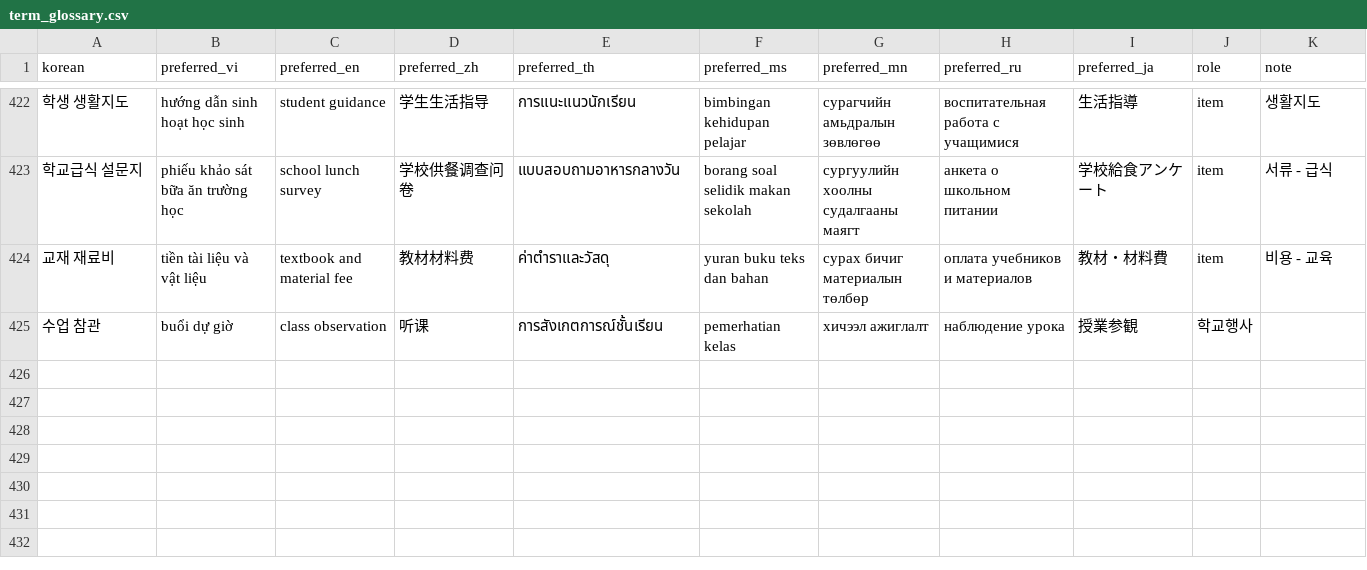
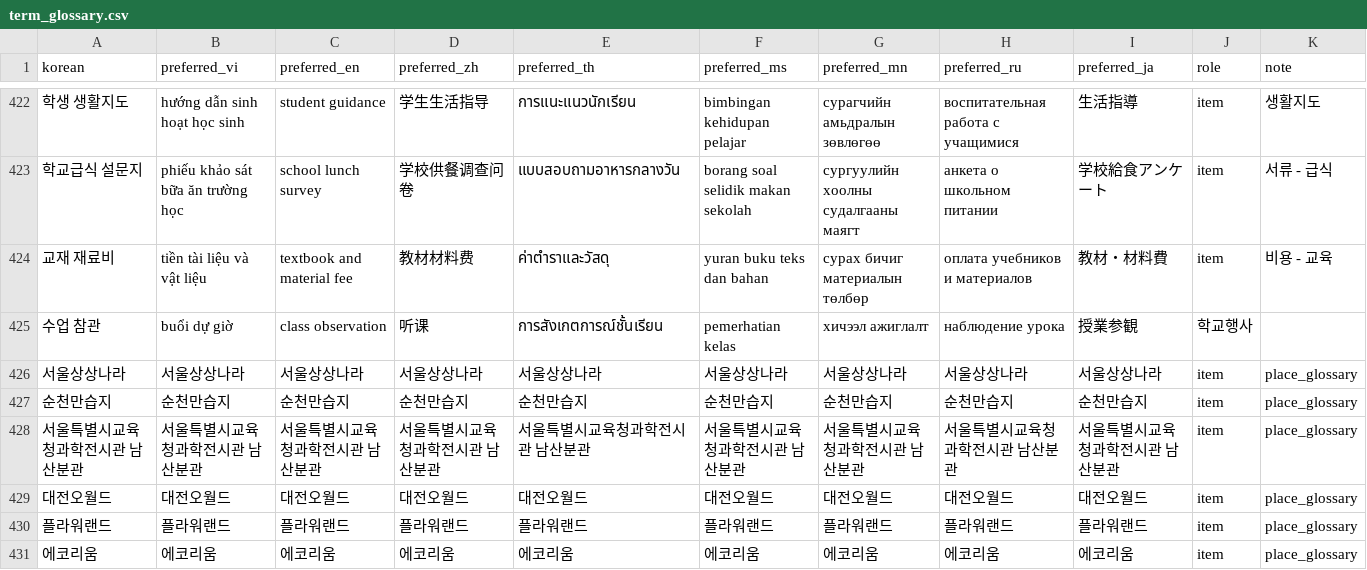
Before and after one commit to Maxmunzy/multicultural-ai, a CSV file: model/translation_tts/term_glossary.csv, drawn as a sheet; only a part is shown, gaps mark what is left out; the diff names each change by its address in the sheet, - before the commit and + after, or states it on an @@ line.

```diff
--- a/model/translation_tts/term_glossary.csv
+++ b/model/translation_tts/term_glossary.csv
+row 426: 서울상상나라 | 서울상상나라 | 서울상상나라 | 서울상상나라 | 서울상상나라 | 서울상상나라 | 서울상상나라 | 서울상상나라 | 서울상상나라 | item | place_glossary
+row 427: 순천만습지 | 순천만습지 | 순천만습지 | 순천만습지 | 순천만습지 | 순천만습지 | 순천만습지 | 순천만습지 | 순천만습지 | item | place_glossary
+row 428: 서울특별시교육청과학전시관 남산분관 | 서울특별시교육청과학전시관 남산분관 | 서울특별시교육청과학전시관 남산분관 | 서울특별시교육청과학전시관 남산분관 | 서울특별시교육청과학전시관 남산분관 | 서울특별시교육청과학전시관 남산분관 | 서울특별시교육청과학전시관 남산분관 | 서울특별시교육청과학전시관 남산분관 | 서울특별시교육청과학전시관 남산분관 | item | place_glossary
+row 429: 대전오월드 | 대전오월드 | 대전오월드 | 대전오월드 | 대전오월드 | 대전오월드 | 대전오월드 | 대전오월드 | 대전오월드 | item | place_glossary
+row 430: 플라워랜드 | 플라워랜드 | 플라워랜드 | 플라워랜드 | 플라워랜드 | 플라워랜드 | 플라워랜드 | 플라워랜드 | 플라워랜드 | item | place_glossary
+row 431: 에코리움 | 에코리움 | 에코리움 | 에코리움 | 에코리움 | 에코리움 | 에코리움 | 에코리움 | 에코리움 | item | place_glossary
```
Also changed, not shown: 5 other files.
